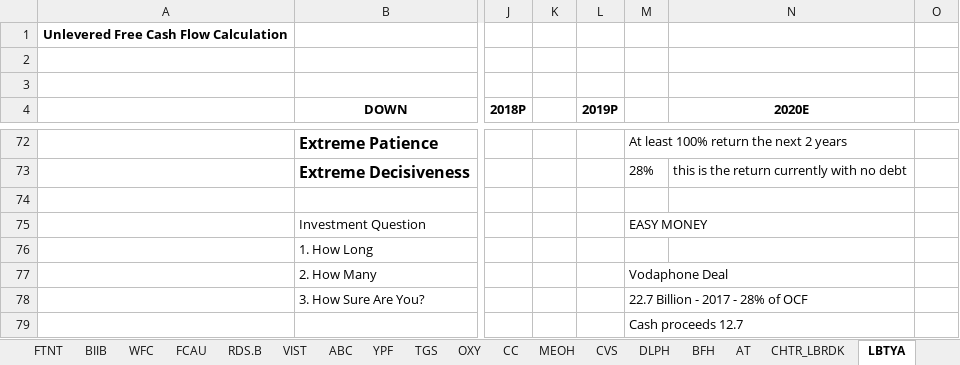
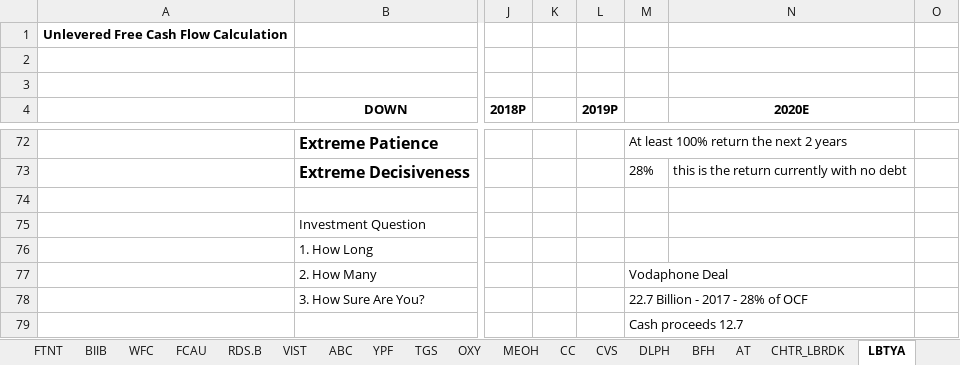
Before and after one commit to seantdinh/ProjectWorkExamples, an Excel workbook: xStock Price Valuation.xlsx, sheet LBTYA, drawn as a sheet; only a part is shown, gaps mark what is left out; values as stored, in another font and other column widths than the file's, no borders; conditional formats not drawn; the diff names each change by its address in the sheet, - before the commit and + after, or states it on an @@ line.

```diff
--- a/xStock Price Valuation.xlsx (sheet LBTYA)
+++ b/xStock Price Valuation.xlsx (sheet LBTYA)
@@ sheet tab order changed: FTNT | BIIB | WFC | FCAU | RDS.B | VIST | ABC | YPF | TGS | OXY | MEOH | CC | CVS | DLPH | BFH | AT | CHTR_LBRDK | LBTYA @@
-M75: EASY MONEY
+M75: (empty)
```
Also changed, not shown: sheet BIIB.
